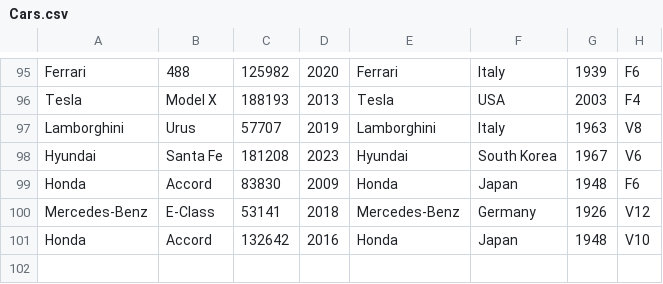
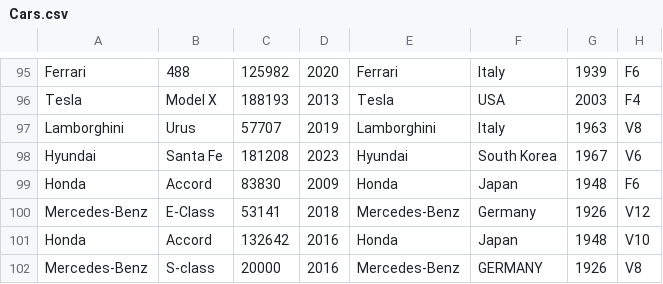
Before and after one commit to klodjanmata/JavaFier6, a CSV file: Files/Cars/Cars.csv, drawn as a sheet; only a part is shown, gaps mark what is left out; the diff names each change by its address in the sheet, - before the commit and + after, or states it on an @@ line.

```diff
--- a/Files/Cars/Cars.csv
+++ b/Files/Cars/Cars.csv
+row 102: Mercedes-Benz | S-class | 20000 | 2016 | Mercedes-Benz | GERMANY | 1926 | V8
```
Also changed, not shown: 2 other files.
